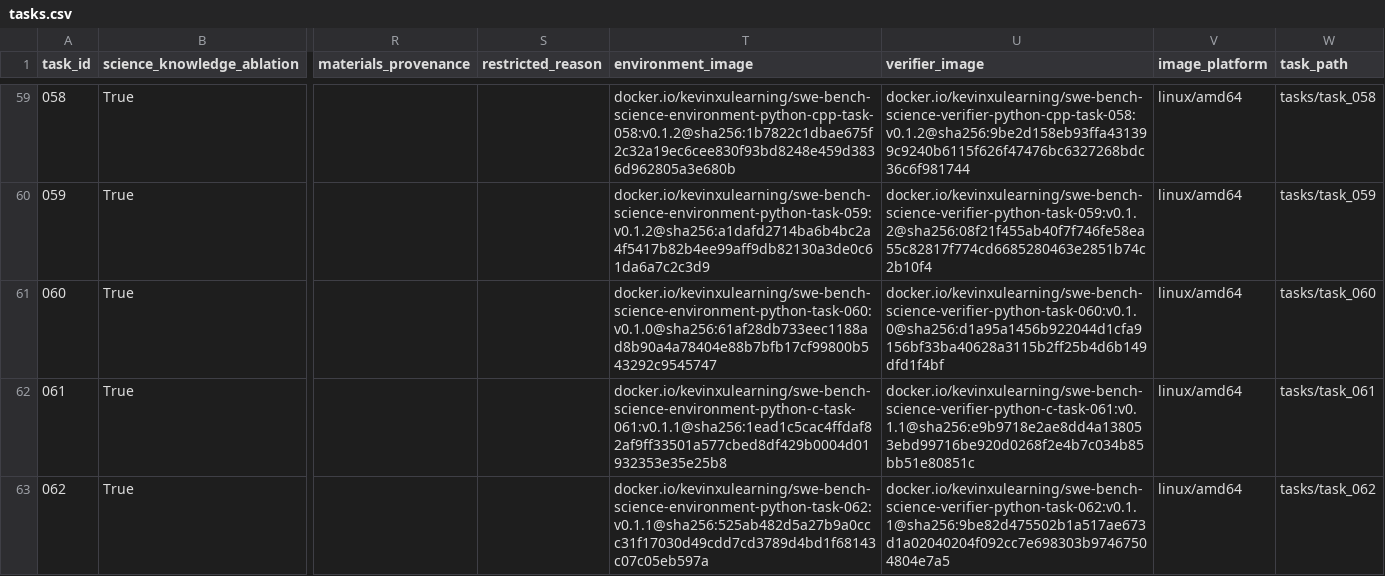
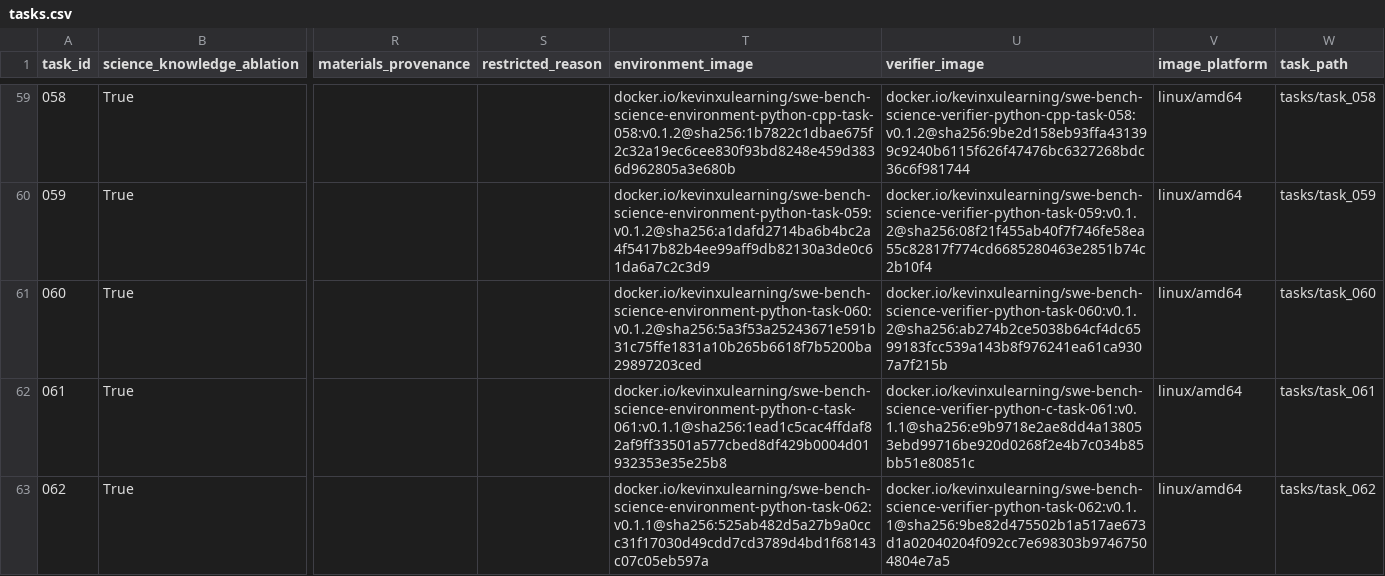
Before and after one commit to OpenMOSS/SWE-bench-Science, a CSV file: huggingface/data/tasks.csv, drawn as a sheet; only a part is shown, gaps mark what is left out; the diff names each change by its address in the sheet, - before the commit and + after, or states it on an @@ line.

Commit message:
Repair task 060 scientific runtime

```diff
--- a/huggingface/data/tasks.csv
+++ b/huggingface/data/tasks.csv
-T61 (environment_image): docker.io/kevinxulearning/swe-bench-science-environment-python-task-060:v0.1.0@sha256:61af28db733eec1188ad8b90a4a78404e88b7bfb17cf99800b543292c9545747
+T61 (environment_image): docker.io/kevinxulearning/swe-bench-science-environment-python-task-060:v0.1.2@sha256:5a3f53a25243671e591b31c75ffe1831a10b265b6618f7b5200ba29897203ced
-U61 (verifier_image): docker.io/kevinxulearning/swe-bench-science-verifier-python-task-060:v0.1.0@sha256:d1a95a1456b922044d1cfa9156bf33ba40628a3115b2ff25b4d6b149dfd1f4bf
+U61 (verifier_image): docker.io/kevinxulearning/swe-bench-science-verifier-python-task-060:v0.1.2@sha256:ab274b2ce5038b64cf4dc6599183fcc539a143b8f976241ea61ca9307a7f215b
```
Also changed, not shown: 6 other files.
